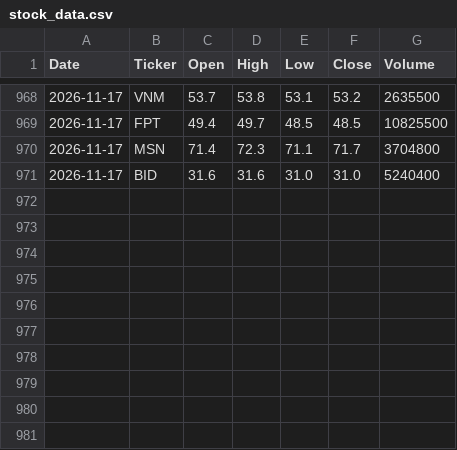
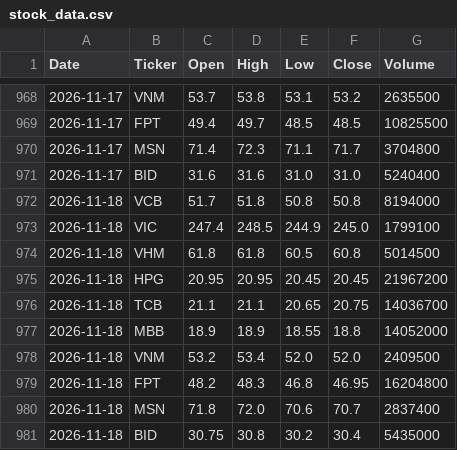
Before and after one commit to phuongthao2612vt-AI/vn-stock-data, a CSV file: data/stock_data.csv, drawn as a sheet; only a part is shown, gaps mark what is left out.

```diff
--- a/data/stock_data.csv
+++ b/data/stock_data.csv
@@ -971 +971,11 @@ Date,Ticker,Open,High,Low,Close,Volume
 2026-11-17,BID,31.6,31.6,31.0,31.0,5240400
+2026-11-18,VCB,51.7,51.8,50.8,50.8,8194000
+2026-11-18,VIC,247.4,248.5,244.9,245.0,1799100
+2026-11-18,VHM,61.8,61.8,60.5,60.8,5014500
+2026-11-18,HPG,20.95,20.95,20.45,20.45,21967200
+2026-11-18,TCB,21.1,21.1,20.65,20.75,14036700
+2026-11-18,MBB,18.9,18.9,18.55,18.8,14052000
+2026-11-18,VNM,53.2,53.4,52.0,52.0,2409500
+2026-11-18,FPT,48.2,48.3,46.8,46.95,16204800
+2026-11-18,MSN,71.8,72.0,70.6,70.7,2837400
+2026-11-18,BID,30.75,30.8,30.2,30.4,5435000
```
Also changed, not shown: 1 other file.
